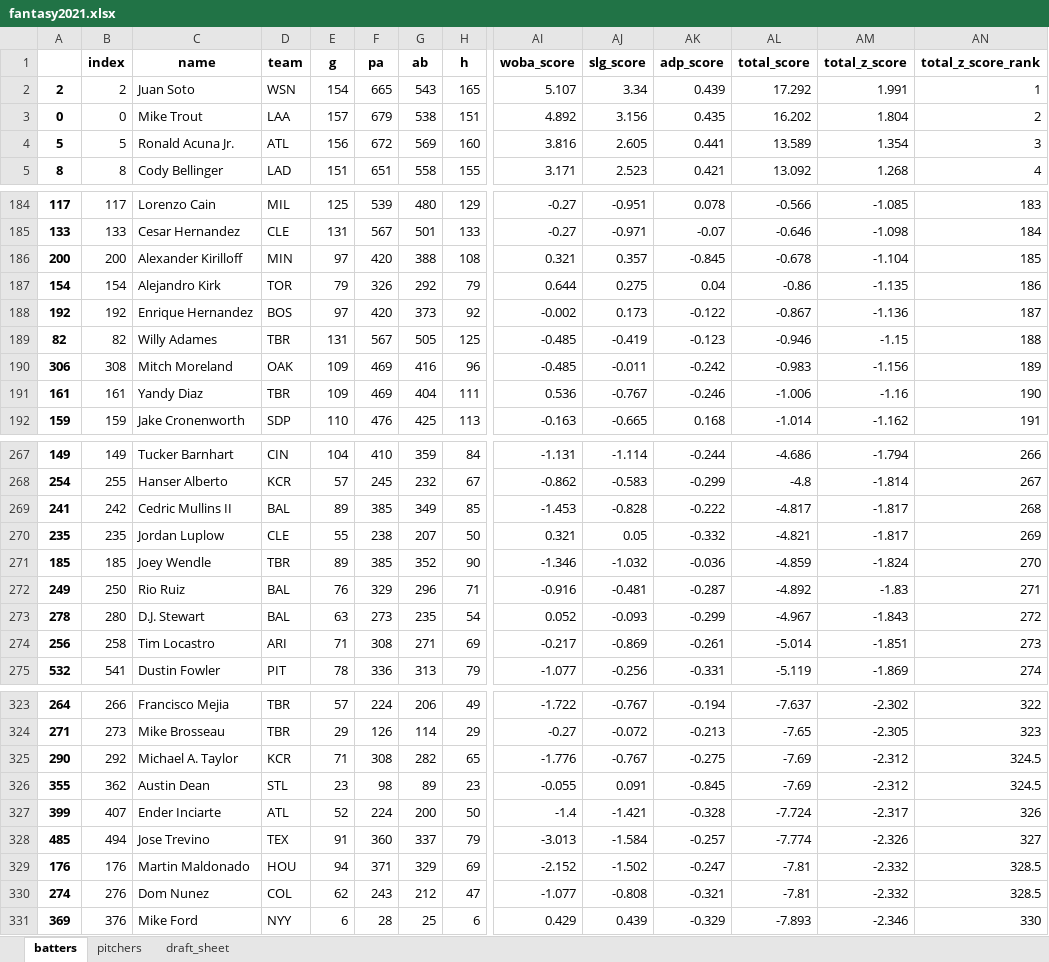
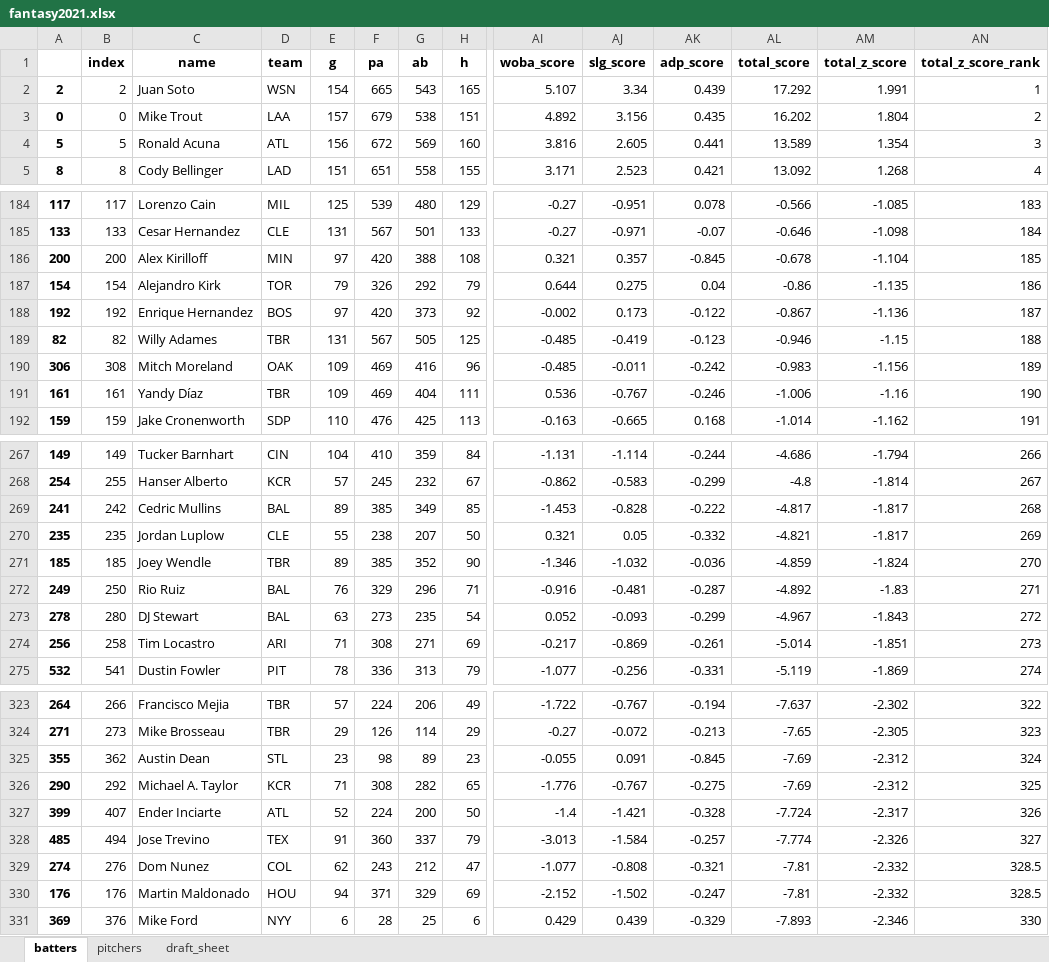
Before and after one commit to zmsy/notebooks, an Excel workbook: fantasy2021.xlsx, sheet batters, drawn as a sheet; only a part is shown, gaps mark what is left out; values as stored, in another font and other column widths than the file's, no borders; removed rows and columns are numbered as before the commit, all else as after; rows hold the shown columns only; the diff covers the shown part only; the diff names each change by its address in the sheet, - before the commit and + after, or states it on an @@ line.

Commit message:
Update w improved name replacements + MCS stats

```diff
--- a/fantasy2021.xlsx (sheet batters)
+++ b/fantasy2021.xlsx (sheet batters)
-C4 (name): Ronald Acuna Jr.
+C4 (name): Ronald Acuna
-C186 (name): Alexander Kirilloff
+C186 (name): Alex Kirilloff
-C191 (name): Yandy Diaz
+C191 (name): Yandy Díaz
-C269 (name): Cedric Mullins II
+C269 (name): Cedric Mullins
-C273 (name): D.J. Stewart
+C273 (name): DJ Stewart
-row 325: 290 | 292 | Michael A. Taylor | KCR | 71 | 308 | 282 | 65 | -1.776 | -0.767 | -0.275 | -7.69 | -2.312 | 324.5
-AN325 (total_z_score_rank): 324.5
+AN325 (total_z_score_rank): 324
+row 326: 290 | 292 | Michael A. Taylor | KCR | 71 | 308 | 282 | 65 | -1.776 | -0.767 | -0.275 | -7.69 | -2.312 | 325
@@ row 330 moved to row 329: 274 @@
```
Also changed, not shown: 2 moved rows and 14 edited cells elsewhere in this sheet, sheet draft_sheet, sheet pitchers, 1 other file.
